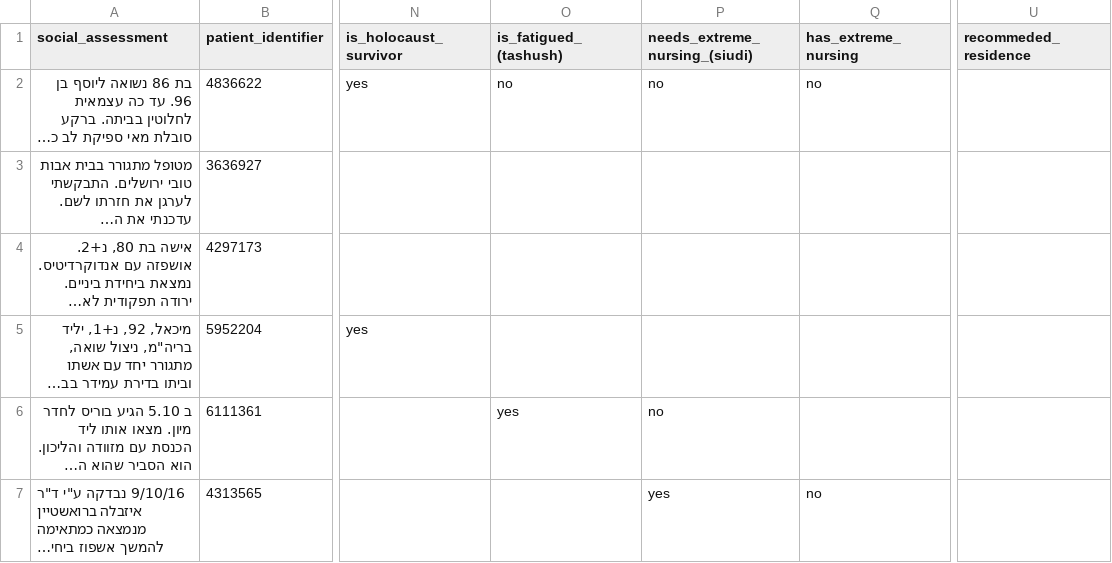
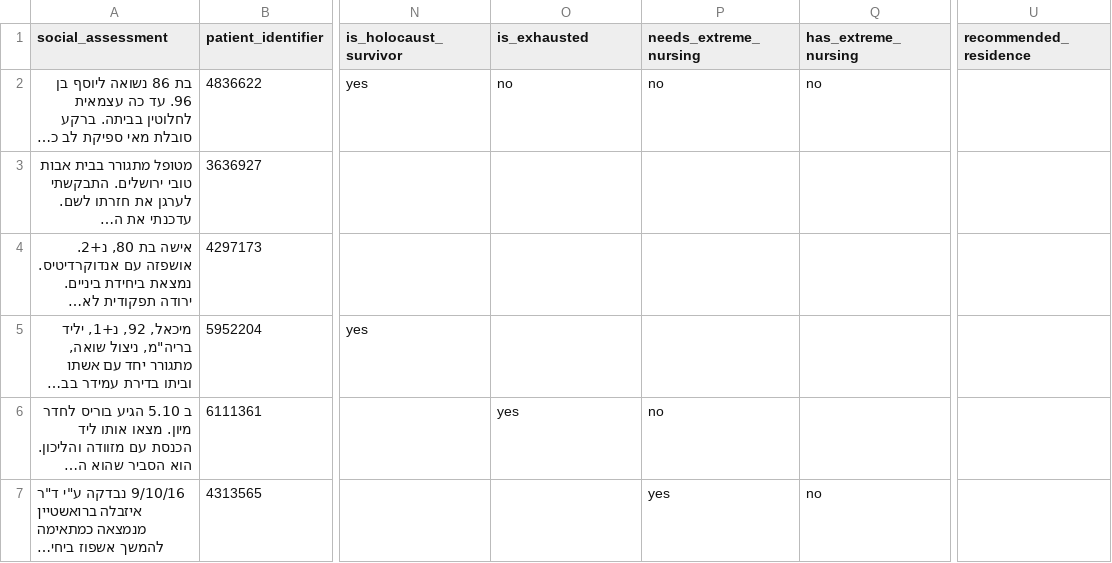
Before and after one commit to AviadSar/HaddasahRH, a TSV file: data/social_assessments_only_first_100.tsv, drawn as a sheet; only a part is shown, gaps mark what is left out; long unchanged cells end in …; the diff names each change by its address in the sheet, - before the commit and + after, or states it on an @@ line.

```diff
--- a/data/social_assessments_only_first_100.tsv
+++ b/data/social_assessments_only_first_100.tsv
-O1: is_fatigued_(tashush)
+O1: is_exhausted
-P1: needs_extreme_nursing_(siudi)
+P1: needs_extreme_nursing
-U1: recommeded_residence
+U1: recommended_residence
```
Also changed, not shown: data/social_assessments_only_first_100_en.tsv, data/social_assessments_only_first_100_en_filled.tsv, 7 other files.
